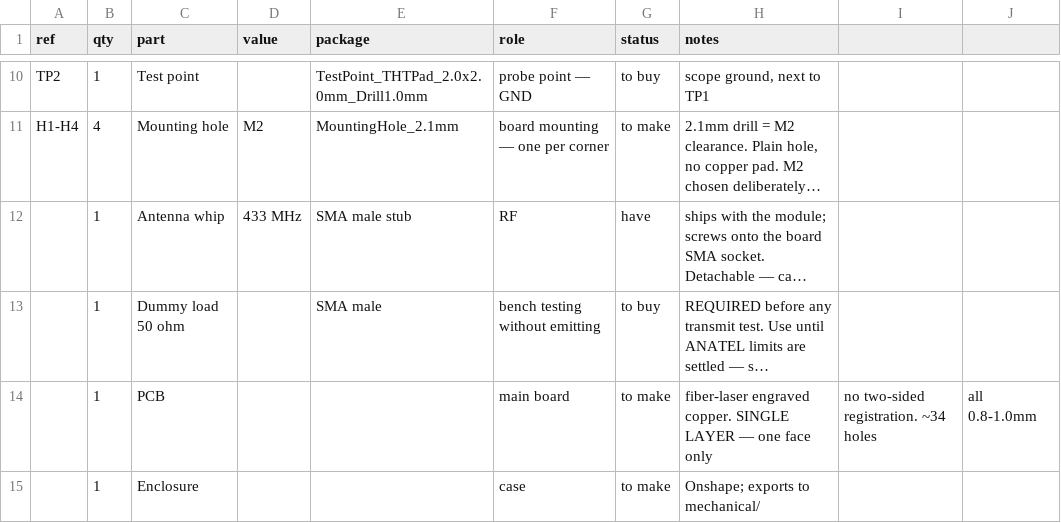
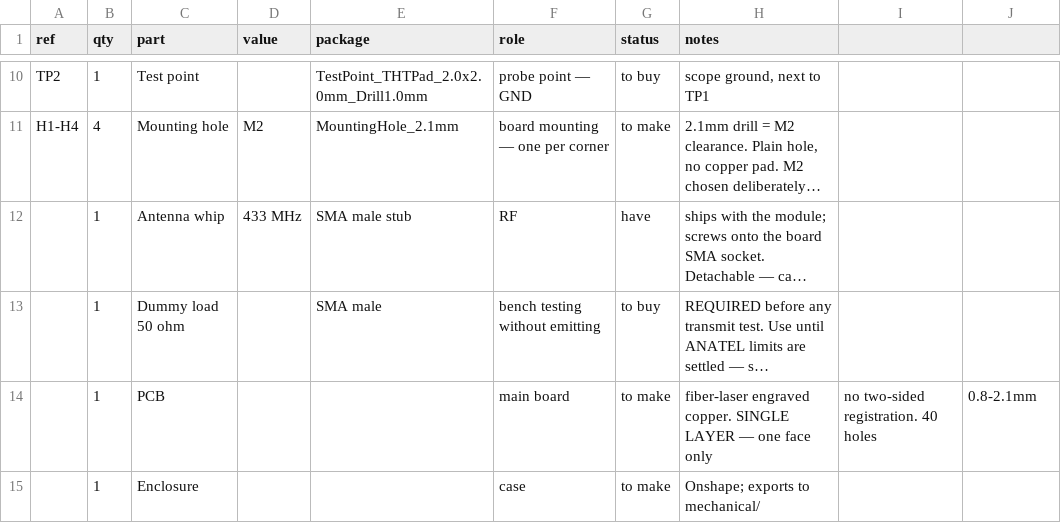
Before and after one commit to vinicius-cardoso/cc1101-morse, a CSV file: bom/bom.csv, drawn as a sheet; only a part is shown, gaps mark what is left out; long unchanged cells end in …; the diff names each change by its address in the sheet, - before the commit and + after, or states it on an @@ line.

Commit message:
Re-export for the laser; correct the hole count to 40
C2 adds two holes, so the drill total went from 38 to 40. The count
appeared in four places, two of them already stale at "~34".

  0.80 mm  x4   C1, C2
  0.84 mm  x16  J1
  1.00 mm  x12  test points, headers
  1.10 mm  x4   SW1
  2.10 mm  x4   H1-H4

```diff
--- a/bom/bom.csv
+++ b/bom/bom.csv
-I14: no two-sided registration. ~34 holes
+I14: no two-sided registration. 40 holes
-J14: all 0.8-1.0mm
+J14: 0.8-2.1mm
```
Also changed, not shown: 3 other files.
